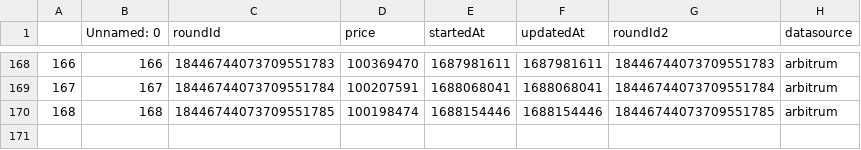
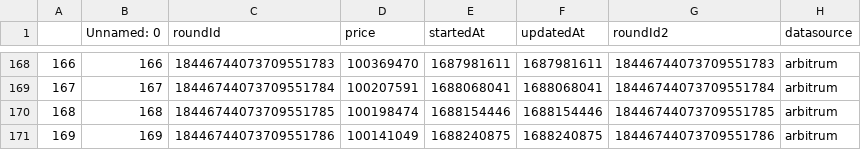
Before and after one commit to y2knot/oracle-fe, a CSV file: data/lusd.csv, drawn as a sheet; only a part is shown, gaps mark what is left out; the diff names each change by its address in the sheet, - before the commit and + after, or states it on an @@ line.

```diff
--- a/data/lusd.csv
+++ b/data/lusd.csv
+row 171: 169 | 169 | 18446744073709551786 | 100141049 | 1688240875 | 1688240875 | 18446744073709551786 | arbitrum
```
